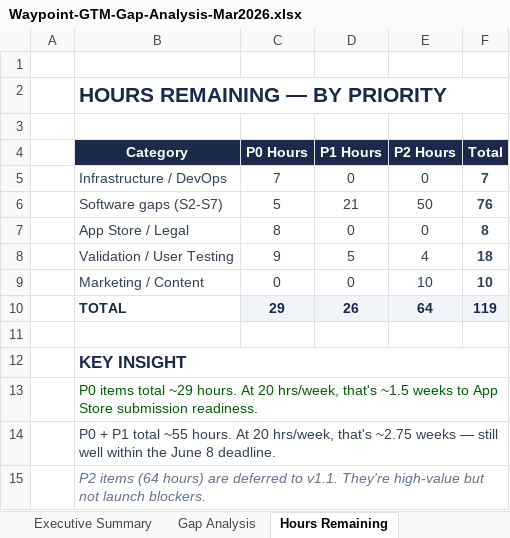
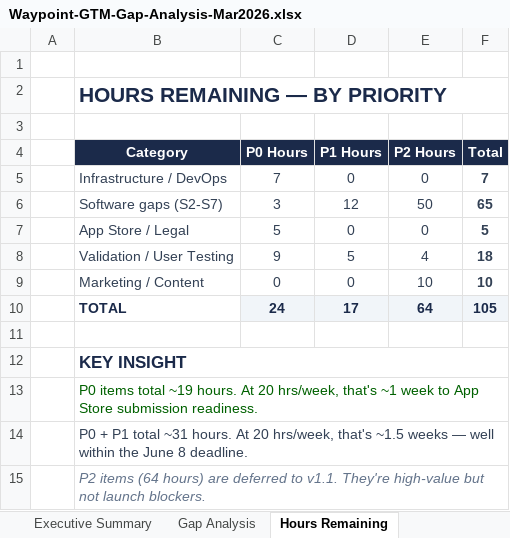
Before and after one commit to mcbeebe/Waypoint, an Excel workbook: Operations/Waypoint-GTM-Gap-Analysis-Mar2026.xlsx, sheet Hours Remaining, drawn as a sheet; values as stored, in another font and other column widths than the file's, no borders; the diff names each change by its address in the sheet, - before the commit and + after, or states it on an @@ line.

```diff
--- a/Operations/Waypoint-GTM-Gap-Analysis-Mar2026.xlsx (sheet Hours Remaining)
+++ b/Operations/Waypoint-GTM-Gap-Analysis-Mar2026.xlsx (sheet Hours Remaining)
-C6 (P0 Hours): 5
+C6 (P0 Hours): 3
-D6 (P1 Hours): 21
+D6 (P1 Hours): 12
-F6 (Total): 76
+F6 (Total): 65
-C7 (P0 Hours): 8
+C7 (P0 Hours): 5
-F7 (Total): 8
+F7 (Total): 5
-C10 (P0 Hours): 29
+C10 (P0 Hours): 24
-D10 (P1 Hours): 26
+D10 (P1 Hours): 17
-F10 (Total): 119
+F10 (Total): 105
-B13 (Category): …items total ~29 hours. At 20 hrs/week, that's ~1.5 weeks to App…
+B13 (Category): …items total ~19 hours. At 20 hrs/week, that's ~1 week to App…
-B14 (Category): …P1 total ~55 hours. At 20 hrs/week, that's ~2.75 weeks — still well within…
+B14 (Category): …P1 total ~31 hours. At 20 hrs/week, that's ~1.5 weeks — well within…
```
Also changed, not shown: sheet Executive Summary, sheet Gap Analysis, Operations/Waypoint-GTM-IT-Project-Plan-v1.xlsx, 4 other files.
